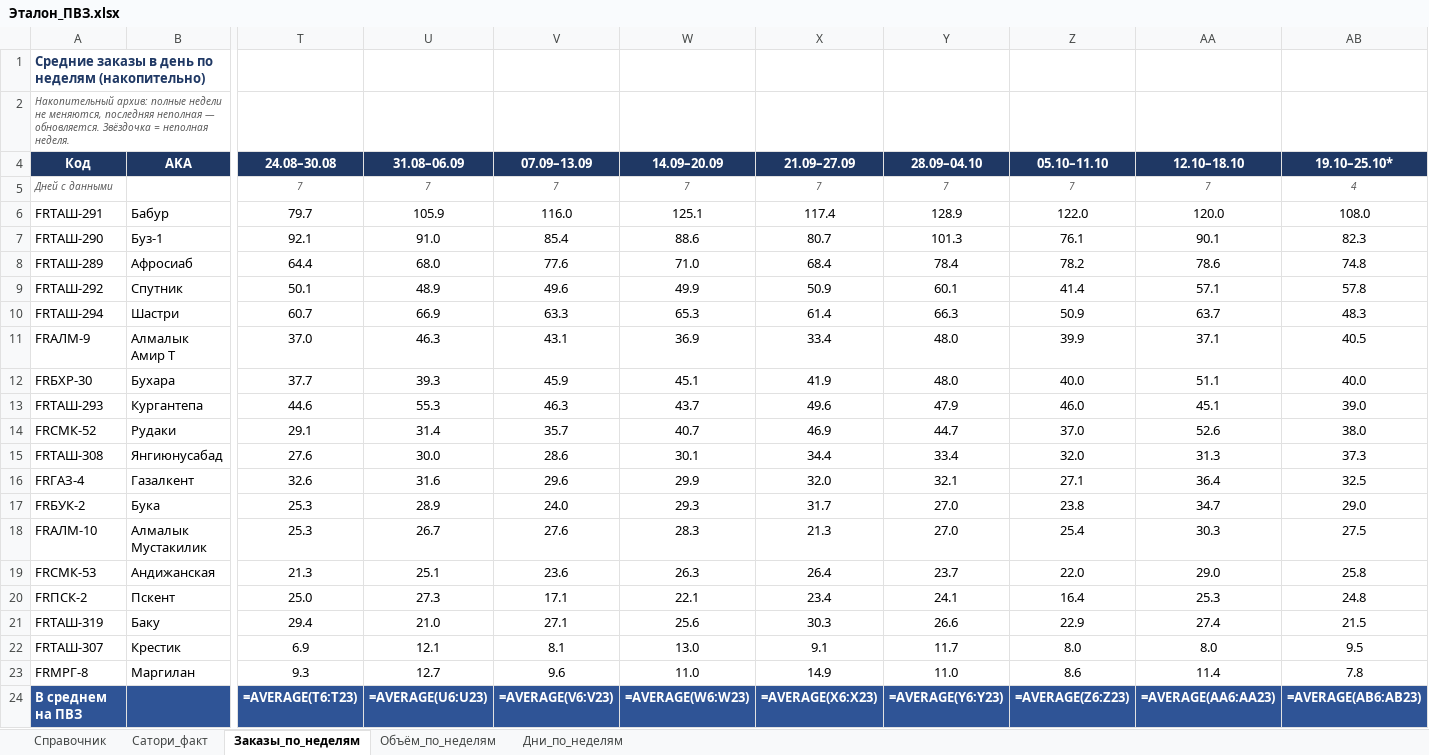
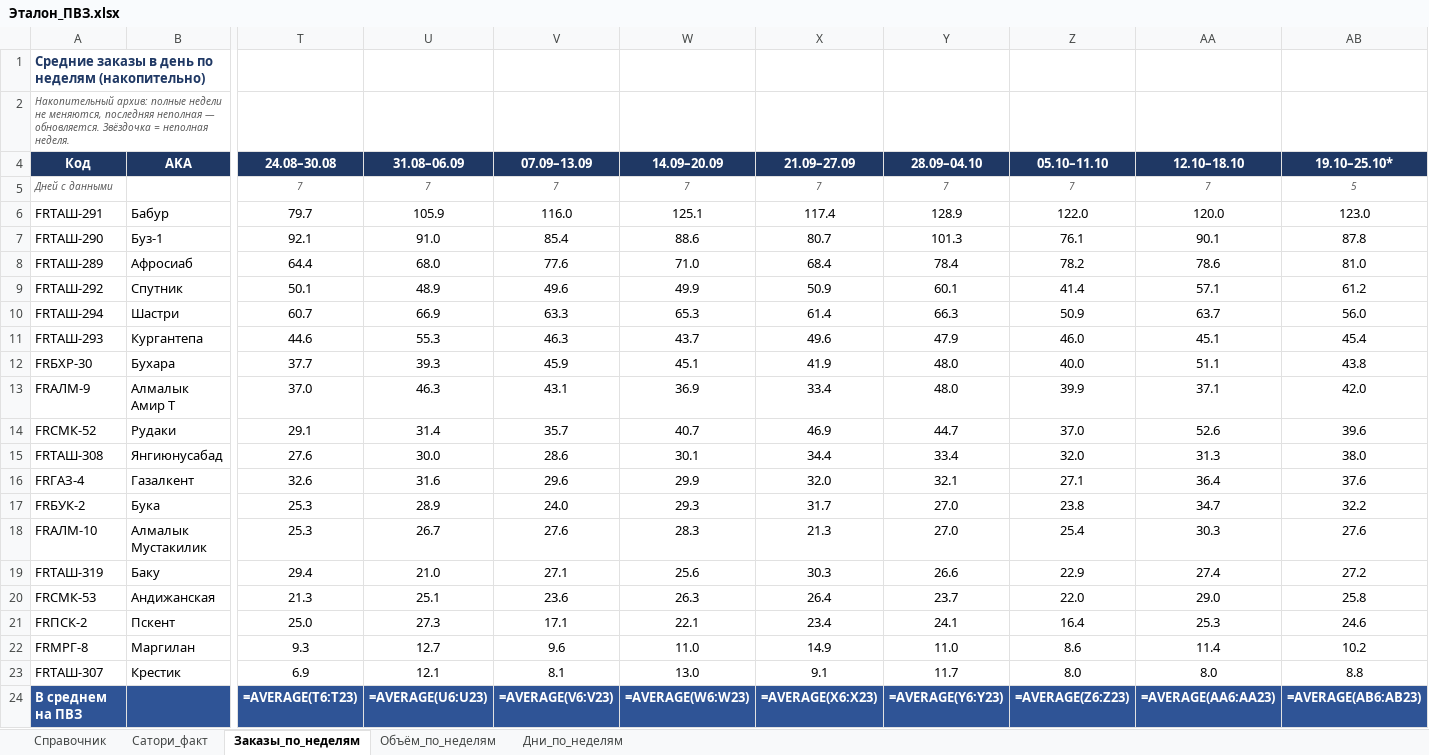
Before and after one commit to MyDarling1/Project-X, an Excel workbook: Эталон_ПВЗ.xlsx, sheet Заказы_по_неделям, drawn as a sheet; only a part is shown, gaps mark what is left out; values as stored, in another font and other column widths than the file's, no borders; formulas without a stored value are shown as written; removed rows and columns are numbered as before the commit, all else as after; rows hold the shown columns only; the diff names each change by its address in the sheet, - before the commit and + after, or states it on an @@ line.

```diff
--- a/Эталон_ПВЗ.xlsx (sheet Заказы_по_неделям)
+++ b/Эталон_ПВЗ.xlsx (sheet Заказы_по_неделям)
-AB5 (19.10–25.10*): 4
+AB5 (19.10–25.10*): 5
-AB6 (19.10–25.10*): 108.0
+AB6 (19.10–25.10*): 123.0
-AB7 (19.10–25.10*): 82.3
+AB7 (19.10–25.10*): 87.8
-AB8 (19.10–25.10*): 74.8
+AB8 (19.10–25.10*): 81.0
-AB9 (19.10–25.10*): 57.8
+AB9 (19.10–25.10*): 61.2
-AB10 (19.10–25.10*): 48.3
+AB10 (19.10–25.10*): 56.0
-row 11: FRАЛМ-9 | Алмалык Амир Т | 37.0 | 46.3 | 43.1 | 36.9 | 33.4 | 48.0 | 39.9 | 37.1 | 40.5
-row 12: FRБХР-30 | Бухара | 37.7 | 39.3 | 45.9 | 45.1 | 41.9 | 48.0 | 40.0 | 51.1 | 40.0
-AB11 (19.10–25.10*): 39.0
+AB11 (19.10–25.10*): 45.4
+row 12: FRБХР-30 | Бухара | 37.7 | 39.3 | 45.9 | 45.1 | 41.9 | 48.0 | 40.0 | 51.1 | 43.8
+row 13: FRАЛМ-9 | Алмалык Амир Т | 37.0 | 46.3 | 43.1 | 36.9 | 33.4 | 48.0 | 39.9 | 37.1 | 42.0
-AB14 (19.10–25.10*): 38.0
+AB14 (19.10–25.10*): 39.6
-AB15 (19.10–25.10*): 37.3
+AB15 (19.10–25.10*): 38.0
-AB16 (19.10–25.10*): 32.5
+AB16 (19.10–25.10*): 37.6
-AB17 (19.10–25.10*): 29.0
+AB17 (19.10–25.10*): 32.2
-AB18 (19.10–25.10*): 27.5
+AB18 (19.10–25.10*): 27.6
+row 19: FRТАШ-319 | Баку | 29.4 | 21.0 | 27.1 | 25.6 | 30.3 | 26.6 | 22.9 | 27.4 | 27.2
-AB21 (19.10–25.10*): 24.8
+AB21 (19.10–25.10*): 24.6
-row 21: FRТАШ-319 | Баку | 29.4 | 21.0 | 27.1 | 25.6 | 30.3 | 26.6 | 22.9 | 27.4 | 21.5
-row 22: FRТАШ-307 | Крестик | 6.9 | 12.1 | 8.1 | 13.0 | 9.1 | 11.7 | 8.0 | 8.0 | 9.5
-AB22 (19.10–25.10*): 7.8
+AB22 (19.10–25.10*): 10.2
+row 23: FRТАШ-307 | Крестик | 6.9 | 12.1 | 8.1 | 13.0 | 9.1 | 11.7 | 8.0 | 8.0 | 8.8
```
Also changed, not shown: sheet Объём_по_неделям, sheet Дни_по_неделям, 2 other files.
